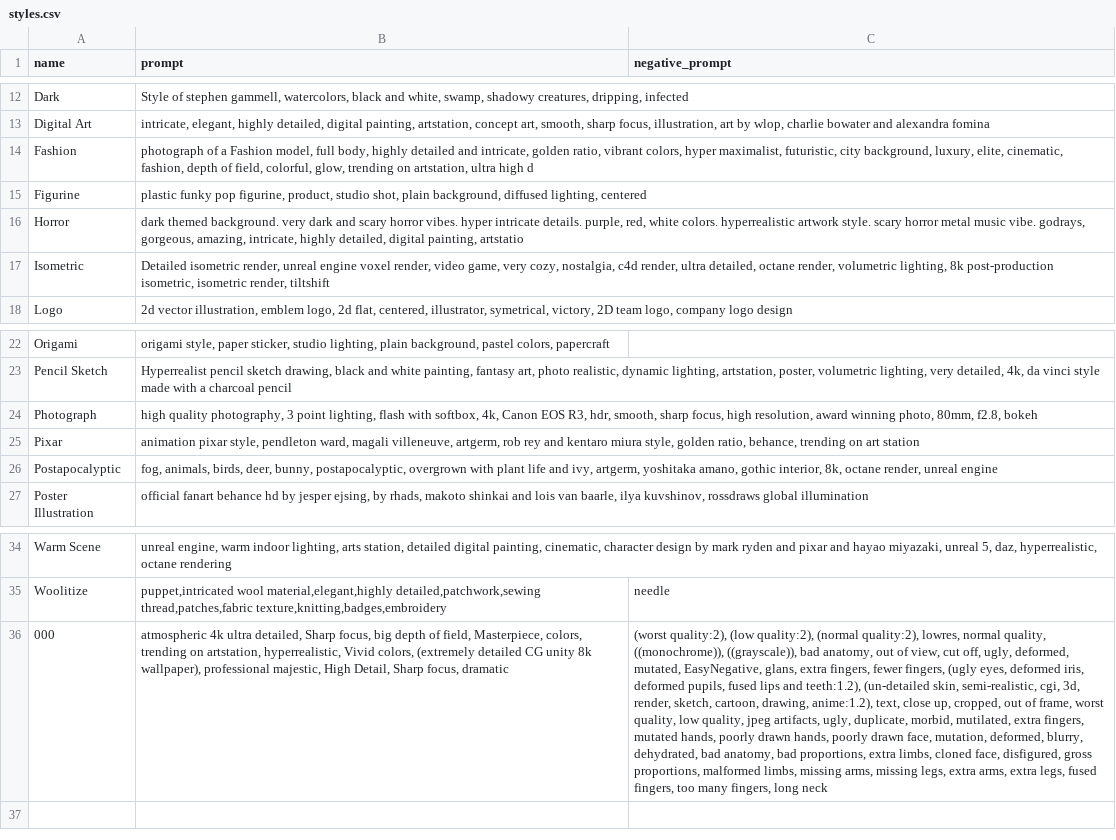
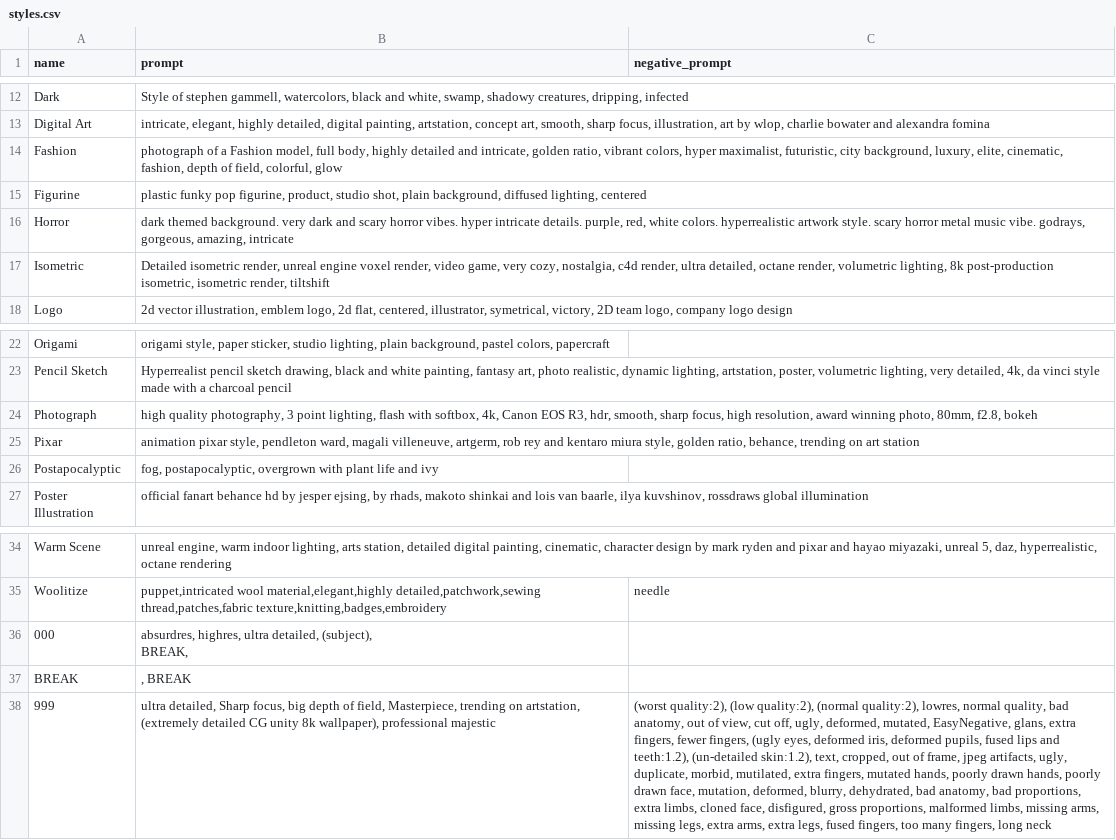
Before and after one commit to duckwc/sd, a CSV file: stable-diffusion-webui/styles.csv, drawn as a sheet; only a part is shown, gaps mark what is left out; ↵ is a line break in a cell; the diff names each change by its address in the sheet, - before the commit and + after, or states it on an @@ line.

Commit message:
Improvements to Style

```diff
--- a/stable-diffusion-webui/styles.csv
+++ b/stable-diffusion-webui/styles.csv
-B14 (prompt): …field, colorful, glow, trending on artstation, ultra high d
+B14 (prompt): …field, colorful, glow
-B16 (prompt): …gorgeous, amazing, intricate, highly detailed, digital painting, artstatio
+B16 (prompt): …gorgeous, amazing, intricate
-B26 (prompt): fog, animals, birds, deer, bunny, postapocalyptic, overgrown with plant life and ivy, artgerm, yoshitaka amano, gothic interior, 8k, octane render, unreal engine
+B26 (prompt): fog, postapocalyptic, overgrown with plant life and ivy
-B36 (prompt): atmospheric 4k ultra detailed, Sharp focus, big depth of field, Masterpiece, colors, trending on artstation, hyperrealistic, Vivid colors, (extremely detailed CG unity 8k wallpaper), professional majestic, High Detail, Sharp focus, dramatic
+B36 (prompt): absurdres, highres, ultra detailed, (subject), ↵ BREAK,
-C36 (negative_prompt): (worst quality:2), (low quality:2), (normal quality:2), lowres, normal quality, ((monochrome)), ((grayscale)), bad anatomy, out of view, cut off, ugly, deformed, mutated, EasyNegative, glans, extra fingers, fewer fingers, (ugly eyes, deformed iris, deformed pupils, fused lips and teeth:1.2), (un-detailed skin, semi-realistic, cgi, 3d, render, sketch, cartoon, drawing, anime:1.2), text, close up, cropped, out of frame, worst quality, low quality, jpeg artifacts, ugly, duplicate, morbid, mutilated, extra fingers, mutated hands, poorly drawn hands, poorly drawn face, mutation, deformed, blurry, dehydrated, bad anatomy, bad proportions, extra limbs, cloned face, disfigured, gross proportions, malformed limbs, missing arms, missing legs, extra arms, extra legs, fused fingers, too many fingers, long neck
+C36 (negative_prompt): (empty)
+row 37: BREAK | , BREAK
+row 38: 999 | ultra detailed, Sharp focus, big depth of field, Masterpiece, trending on artstation, (extremely detailed CG unity 8k wallpaper), professional majestic | (worst quality:2), (low quality:2), (normal quality:2), lowres, normal quality, bad anatomy, out of view, cut off, ugly, deformed, mutated, EasyNegative, glans, extra fingers, fewer fingers, (ugly eyes, deformed iris, deformed pupils, fused lips and teeth:1.2), (un-detailed skin:1.2), text, cropped, out of frame, jpeg artifacts, ugly, duplicate, morbid, mutilated, extra fingers, mutated hands, poorly drawn hands, poorly drawn face, mutation, deformed, blurry, dehydrated, bad anatomy, bad proportions, extra limbs, cloned face, disfigured, gross proportions, malformed limbs, missing arms, missing legs, extra arms, extra legs, fused fingers, too many fingers, long neck
```
